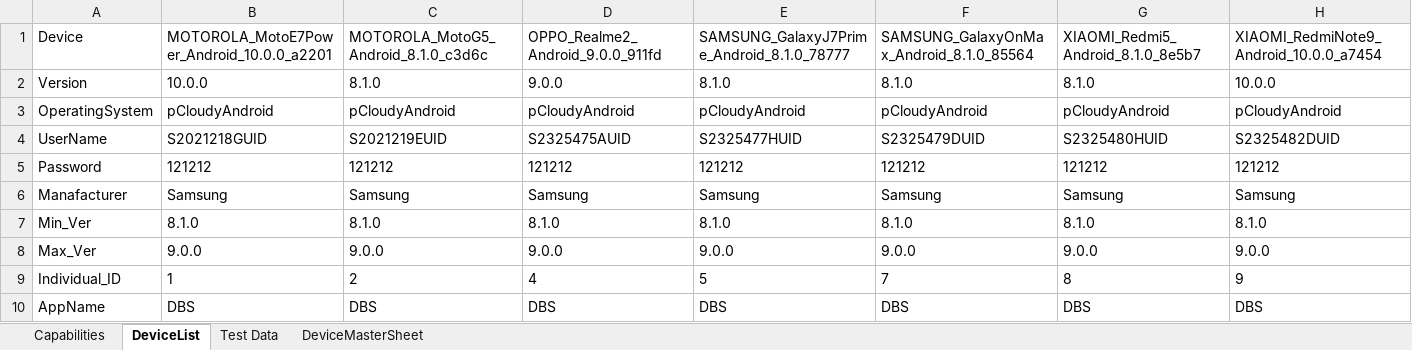
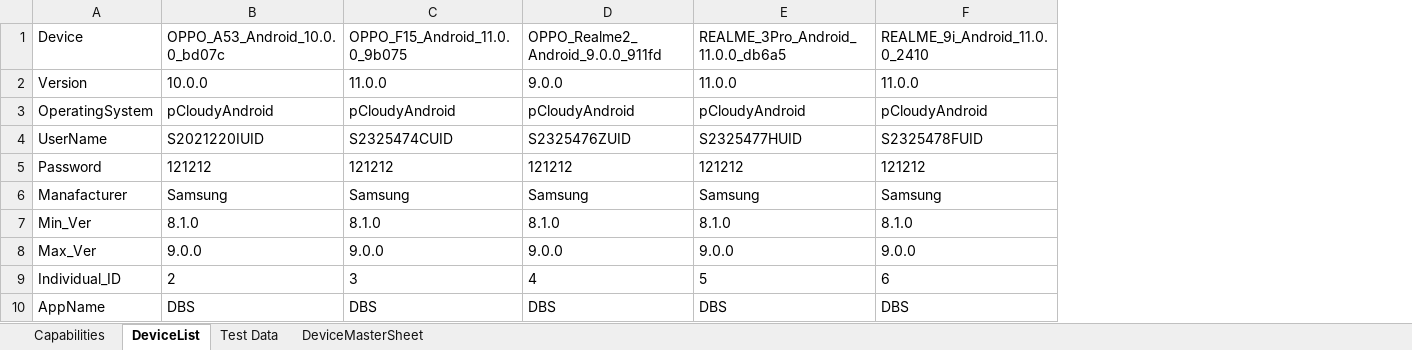
Before and after one commit to ShafqatLetCode/IE_Framework_mobile, an Excel workbook: ExecutionTestData/3/TestData.xlsx, sheet DeviceList, drawn as a sheet; values as stored, in another font and other column widths than the file's, no borders; conditional formats not drawn; the diff names each change by its address in the sheet, - before the commit and + after, or states it on an @@ line.

Commit message:
Signed-off-by: Shafqat Ali <shafqat.ali@CRESTECHAD.COM>

```diff
--- a/ExecutionTestData/3/TestData.xlsx (sheet DeviceList)
+++ b/ExecutionTestData/3/TestData.xlsx (sheet DeviceList)
-column G, rows 1-10: XIAOMI_Redmi5_Android_8.1.0_8e5b7 | 8.1.0 | pCloudyAndroid | S2325480HUID | 121212 | Samsung | 8.1.0 | 9.0.0 | 8 | DBS
-column H, rows 1-10: XIAOMI_RedmiNote9_Android_10.0.0_a7454 | 10.0.0 | pCloudyAndroid | S2325482DUID | 121212 | Samsung | 8.1.0 | 9.0.0 | 9 | DBS
-B1: MOTOROLA_MotoE7Power_Android_10.0.0_a2201
+B1: OPPO_A53_Android_10.0.0_bd07c
-C1: MOTOROLA_MotoG5_Android_8.1.0_c3d6c
+C1: OPPO_F15_Android_11.0.0_9b075
-E1: SAMSUNG_GalaxyJ7Prime_Android_8.1.0_78777
+E1: REALME_3Pro_Android_11.0.0_db6a5
-F1: SAMSUNG_GalaxyOnMax_Android_8.1.0_85564
+F1: REALME_9i_Android_11.0.0_2410
-C2: 8.1.0
+C2: 11.0.0
-E2: 8.1.0
+E2: 11.0.0
-F2: 8.1.0
+F2: 11.0.0
-B4: S2021218GUID
+B4: S2021220IUID
-C4: S2021219EUID
+C4: S2325474CUID
-D4: S2325475AUID
+D4: S2325476ZUID
-F4: S2325479DUID
+F4: S2325478FUID
-B9: 1
+B9: 2
-C9: 2
+C9: 3
-F9: 7
+F9: 6
```
Also changed, not shown: sheet Capabilities.
